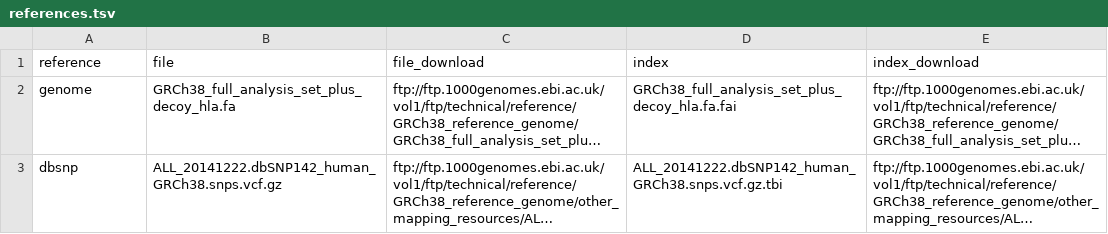
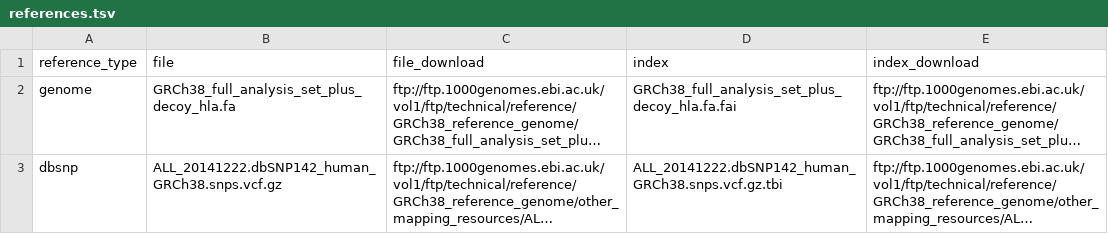
Before and after one commit to samarthaFFM/dna-seq-gatk-variant-calling, a TSV file: references.tsv, drawn as a sheet; long unchanged cells end in …; the diff names each change by its address in the sheet, - before the commit and + after, or states it on an @@ line.

Commit message:
further adjust rules for downloaded references, remove unnecessary config entries

```diff
--- a/references.tsv
+++ b/references.tsv
-A1: reference
+A1: reference_type
```
Also changed, not shown: 6 other files.
